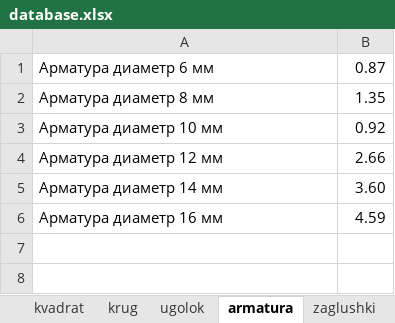
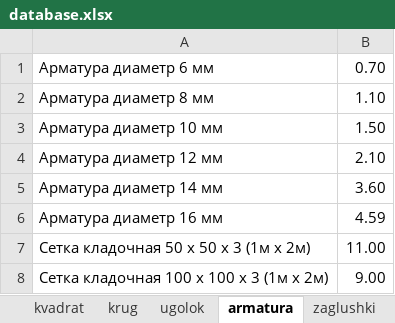
Before and after one commit to klimentsii/psklad, an Excel workbook: sklad/src/assets/database.xlsx, sheet armatura, drawn as a sheet; values as stored, in another font and other column widths than the file's, no borders; the diff names each change by its address in the sheet, - before the commit and + after, or states it on an @@ line.

```diff
--- a/sklad/src/assets/database.xlsx (sheet armatura)
+++ b/sklad/src/assets/database.xlsx (sheet armatura)
-B1: 0.87
+B1: 0.70
-B2: 1.35
+B2: 1.10
-B3: 0.92
+B3: 1.50
-B4: 2.66
+B4: 2.10
+row 7: Сетка кладочная 50 х 50 х 3 (1м х 2м) | 11.00
+row 8: Сетка кладочная 100 х 100 х 3 (1м х 2м) | 9.00
```
Also changed, not shown: sheet profil, sheet zaglushki, sheet list, sheet krug, sheet truba, sheet ugolok, 2 more sheets, 5 other files.
